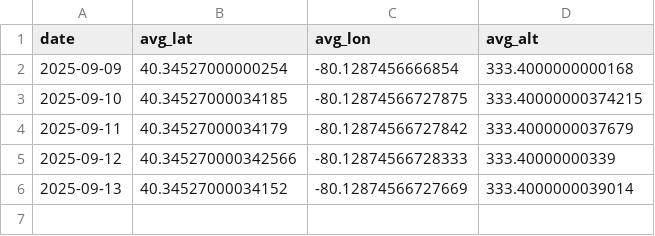
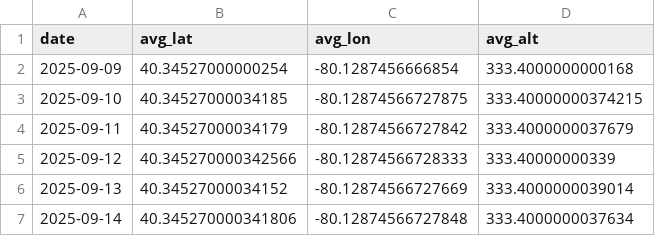
Before and after one commit to jones2126/tractor2025, a CSV file: BridgevilleRTKBase/raspberry-pi/production/daily_position_log.csv, drawn as a sheet.

Commit message:
Update daily position log - 2025-09-14

```diff
--- a/BridgevilleRTKBase/raspberry-pi/production/daily_position_log.csv
+++ b/BridgevilleRTKBase/raspberry-pi/production/daily_position_log.csv
@@ -6 +6,2 @@ date,avg_lat,avg_lon,avg_alt
 2025-09-13,40.34527000034152,-80.12874566727669,333.4000000039014
+2025-09-14,40.345270000341806,-80.12874566727848,333.4000000037634
```
